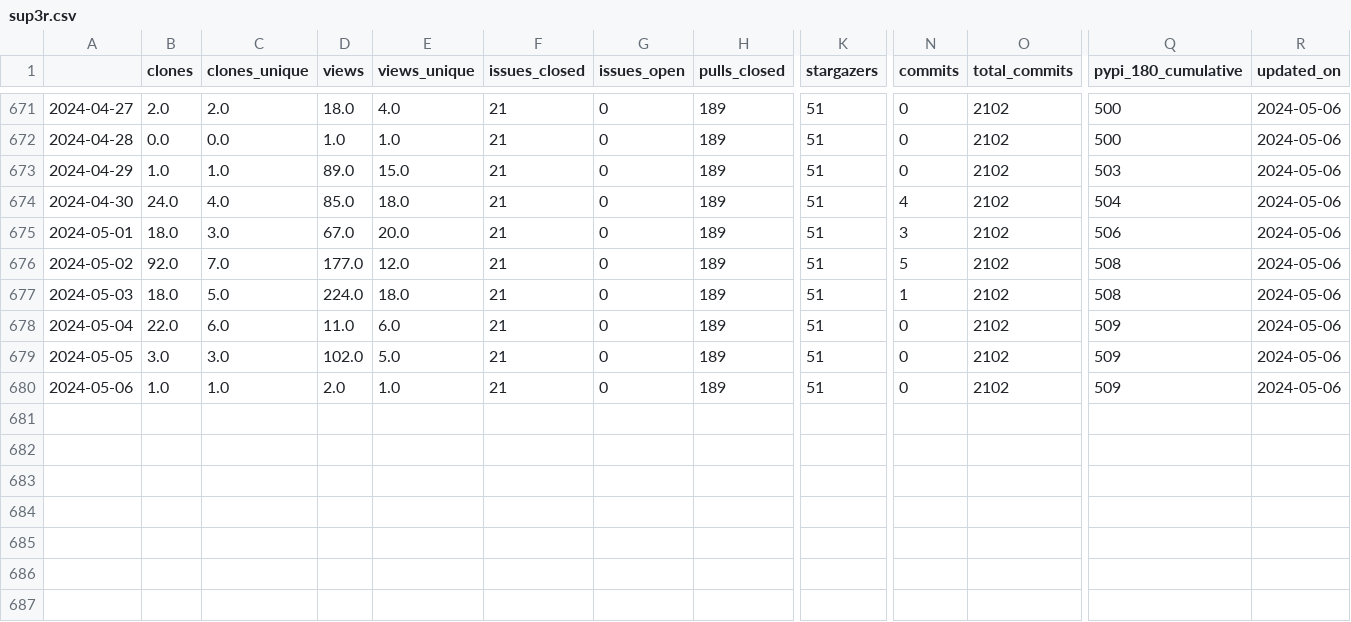
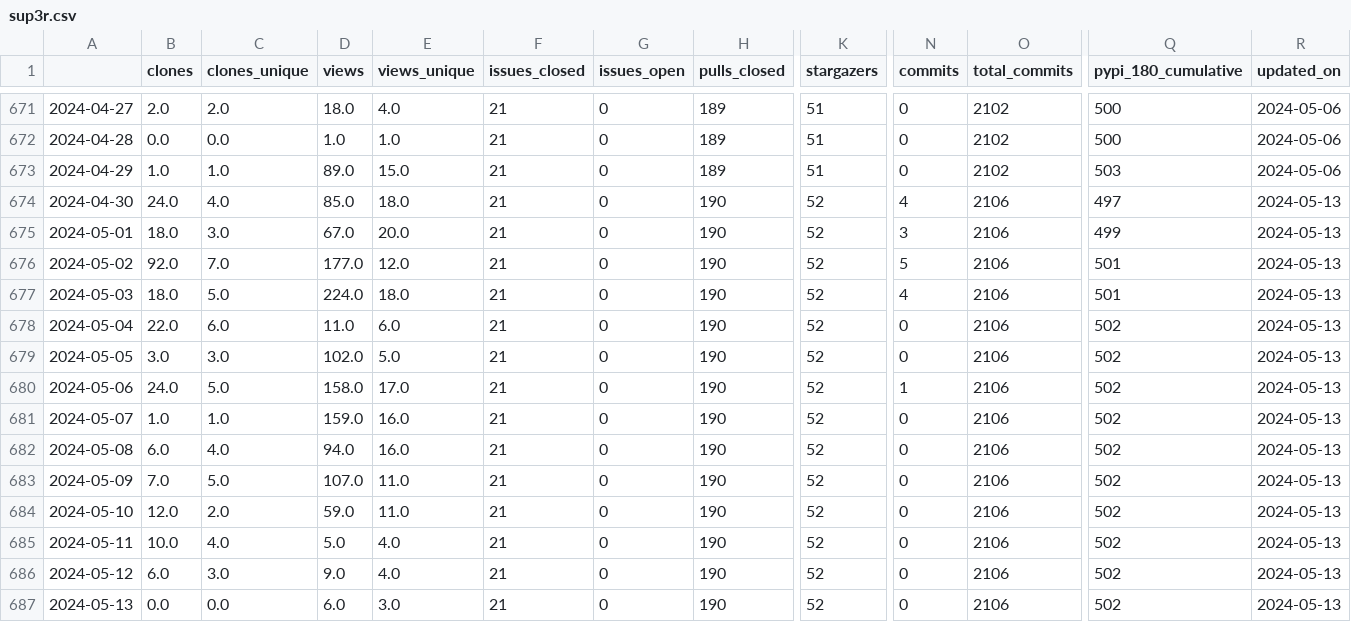
Before and after one commit to malihass/osos, a CSV file: data/sup3r.csv, drawn as a sheet; only a part is shown, gaps mark what is left out; rows hold the shown columns only; the diff names each change by its address in the sheet, - before the commit and + after, or states it on an @@ line.

Commit message:
update osos data and plots

```diff
--- a/data/sup3r.csv
+++ b/data/sup3r.csv
-H674:H680 (pulls_closed): 189
+H674:H680 (pulls_closed): 190
-K674:K680 (stargazers): 51
+K674:K680 (stargazers): 52
-O674:O680 (total_commits): 2102
+O674:O680 (total_commits): 2106
-Q674 (pypi_180_cumulative): 504
+Q674 (pypi_180_cumulative): 497
-R674:R680 (updated_on): 2024-05-06
+R674:R680 (updated_on): 2024-05-13
-Q675 (pypi_180_cumulative): 506
+Q675 (pypi_180_cumulative): 499
-Q676:Q677 (pypi_180_cumulative): 508
+Q676:Q677 (pypi_180_cumulative): 501
-N677 (commits): 1
+N677 (commits): 4
-Q678:Q680 (pypi_180_cumulative): 509
+Q678:Q680 (pypi_180_cumulative): 502
-B680 (clones): 1.0
+B680 (clones): 24.0
-C680 (clones_unique): 1.0
+C680 (clones_unique): 5.0
-D680 (views): 2.0
+D680 (views): 158.0
-E680 (views_unique): 1.0
+E680 (views_unique): 17.0
-N680 (commits): 0
+N680 (commits): 1
+row 681: 2024-05-07 | 1.0 | 1.0 | 159.0 | 16.0 | 21 | 0 | 190 | 52 | 0 | 2106 | 502 | 2024-05-13
+row 682: 2024-05-08 | 6.0 | 4.0 | 94.0 | 16.0 | 21 | 0 | 190 | 52 | 0 | 2106 | 502 | 2024-05-13
+row 683: 2024-05-09 | 7.0 | 5.0 | 107.0 | 11.0 | 21 | 0 | 190 | 52 | 0 | 2106 | 502 | 2024-05-13
+row 684: 2024-05-10 | 12.0 | 2.0 | 59.0 | 11.0 | 21 | 0 | 190 | 52 | 0 | 2106 | 502 | 2024-05-13
+row 685: 2024-05-11 | 10.0 | 4.0 | 5.0 | 4.0 | 21 | 0 | 190 | 52 | 0 | 2106 | 502 | 2024-05-13
+row 686: 2024-05-12 | 6.0 | 3.0 | 9.0 | 4.0 | 21 | 0 | 190 | 52 | 0 | 2106 | 502 | 2024-05-13
+row 687: 2024-05-13 | 0.0 | 0.0 | 6.0 | 3.0 | 21 | 0 | 190 | 52 | 0 | 2106 | 502 | 2024-05-13
```
Also changed, not shown: data/bioreactordesign.csv, data/pelephysics.csv, 15 other files.
